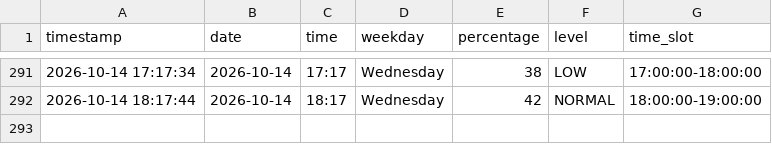
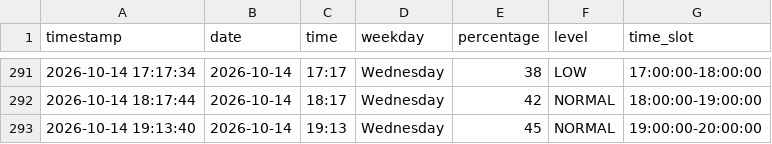
Before and after one commit to Gallenkamp/AIBarmen, a CSV file: data/occupancy.csv, drawn as a sheet; only a part is shown, gaps mark what is left out.

```diff
--- a/data/occupancy.csv
+++ b/data/occupancy.csv
@@ -292 +292,2 @@ timestamp,date,time,weekday,percentage,level,time_slot
 2026-10-14 18:17:44,2026-10-14,18:17,Wednesday,42,NORMAL,18:00:00-19:00:00
+2026-10-14 19:13:40,2026-10-14,19:13,Wednesday,45,NORMAL,19:00:00-20:00:00
```
Also changed, not shown: 2 other files.
